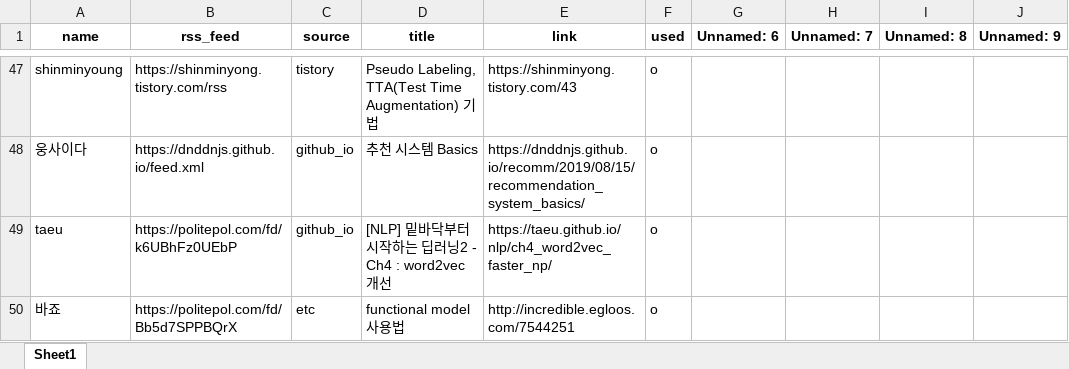
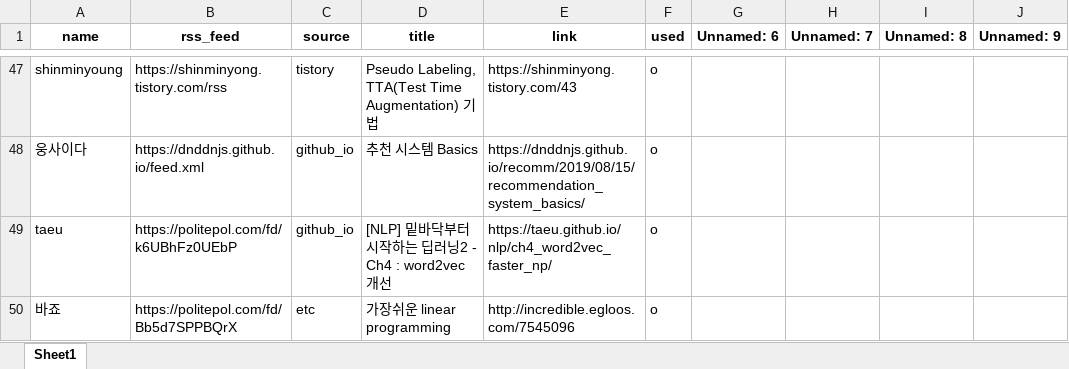
Before and after one commit to ainsuotain/today-mlblog-bot, an Excel workbook: Blogs_used_list.xlsx, sheet Sheet1, drawn as a sheet; only a part is shown, gaps mark what is left out; values as stored, in another font and other column widths than the file's, no borders; the diff covers the shown part only; the diff names each change by its address in the sheet, - before the commit and + after, or states it on an @@ line.

Commit message:
Auto - Update data with bot!

```diff
--- a/Blogs_used_list.xlsx (sheet Sheet1)
+++ b/Blogs_used_list.xlsx (sheet Sheet1)
-D50 (title): functional model 사용법
+D50 (title): 가장쉬운 linear programming
-E50 (link): http://incredible.egloos.com/7544251
+E50 (link): http://incredible.egloos.com/7545096
```
Also changed, not shown: 6 edited cells elsewhere in this sheet, 1 other file.
